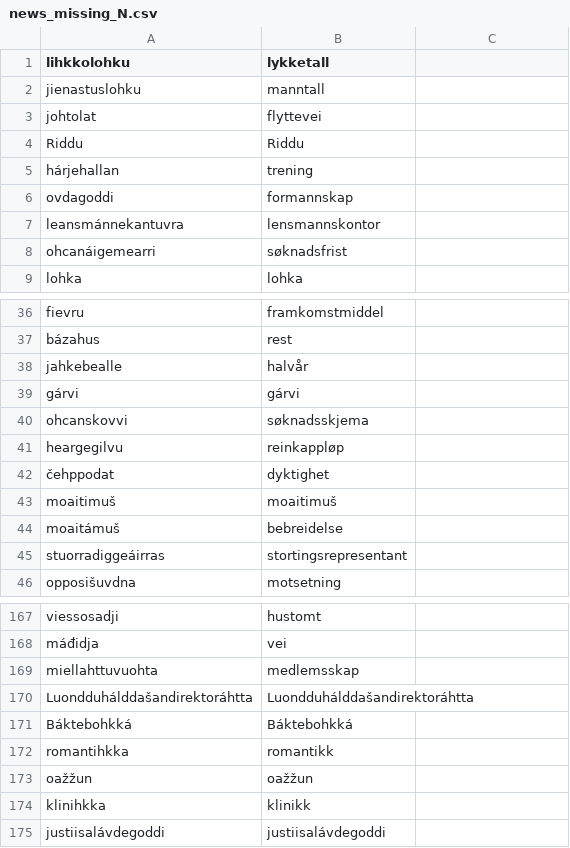
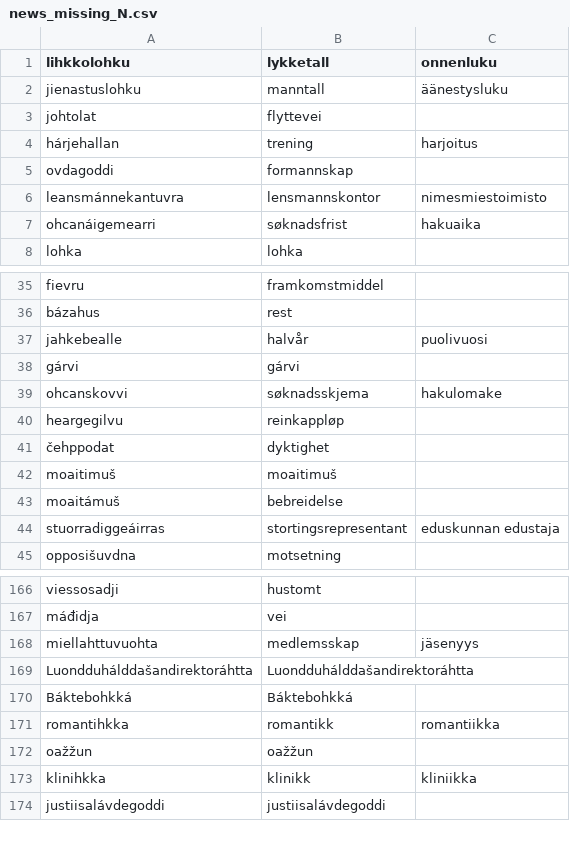
Before and after one commit to giellalt/dict-sme-fin, a CSV file: inc/news_missing_N.csv, drawn as a sheet; only a part is shown, gaps mark what is left out; the diff covers the shown part only.

```diff
--- a/inc/news_missing_N.csv
+++ b/inc/news_missing_N.csv
@@ -1,9 +1,8 @@
-lihkkolohku	lykketall	
-jienastuslohku	manntall	
+lihkkolohku	lykketall	onnenluku
+jienastuslohku	manntall	äänestysluku
 johtolat	flyttevei	
-Riddu	Riddu	
-hárjehallan	trening	
+hárjehallan	trening	harjoitus
 ovdagoddi	formannskap	
-leansmánnekantuvra	lensmannskontor	
-ohcanáigemearri	søknadsfrist	
+leansmánnekantuvra	lensmannskontor	nimesmiestoimisto
+ohcanáigemearri	søknadsfrist	hakuaika
 lohka	lohka	
@@ -37,5 +36,5 @@ fievru	framkomstmiddel
 bázahus	rest	
-jahkebealle	halvår	
+jahkebealle	halvår	puolivuosi
 gárvi	gárvi	
-ohcanskovvi	søknadsskjema	
+ohcanskovvi	søknadsskjema	hakulomake
 heargegilvu	reinkappløp	
@@ -44,3 +43,3 @@ moaitimuš	moaitimuš
 moaitámuš	bebreidelse	
-stuorradiggeáirras	stortingsrepresentant	
+stuorradiggeáirras	stortingsrepresentant	eduskunnan edustaja
 opposišuvdna	motsetning	
@@ -168,8 +167,8 @@ viessosadji	hustomt
 máđidja	vei	
-miellahttuvuohta	medlemsskap	
+miellahttuvuohta	medlemsskap	jäsenyys
 Luondduhálddašandirektoráhtta	Luondduhálddašandirektoráhtta	
 Báktebohkká	Báktebohkká	
-romantihkka	romantikk	
+romantihkka	romantikk	romantiikka
 oažžun	oažžun	
-klinihkka	klinikk	
+klinihkka	klinikk	kliniikka
 justiisalávdegoddi	justiisalávdegoddi	
```
Also changed, not shown: 33 edited cells elsewhere in this file, 2 other files.
